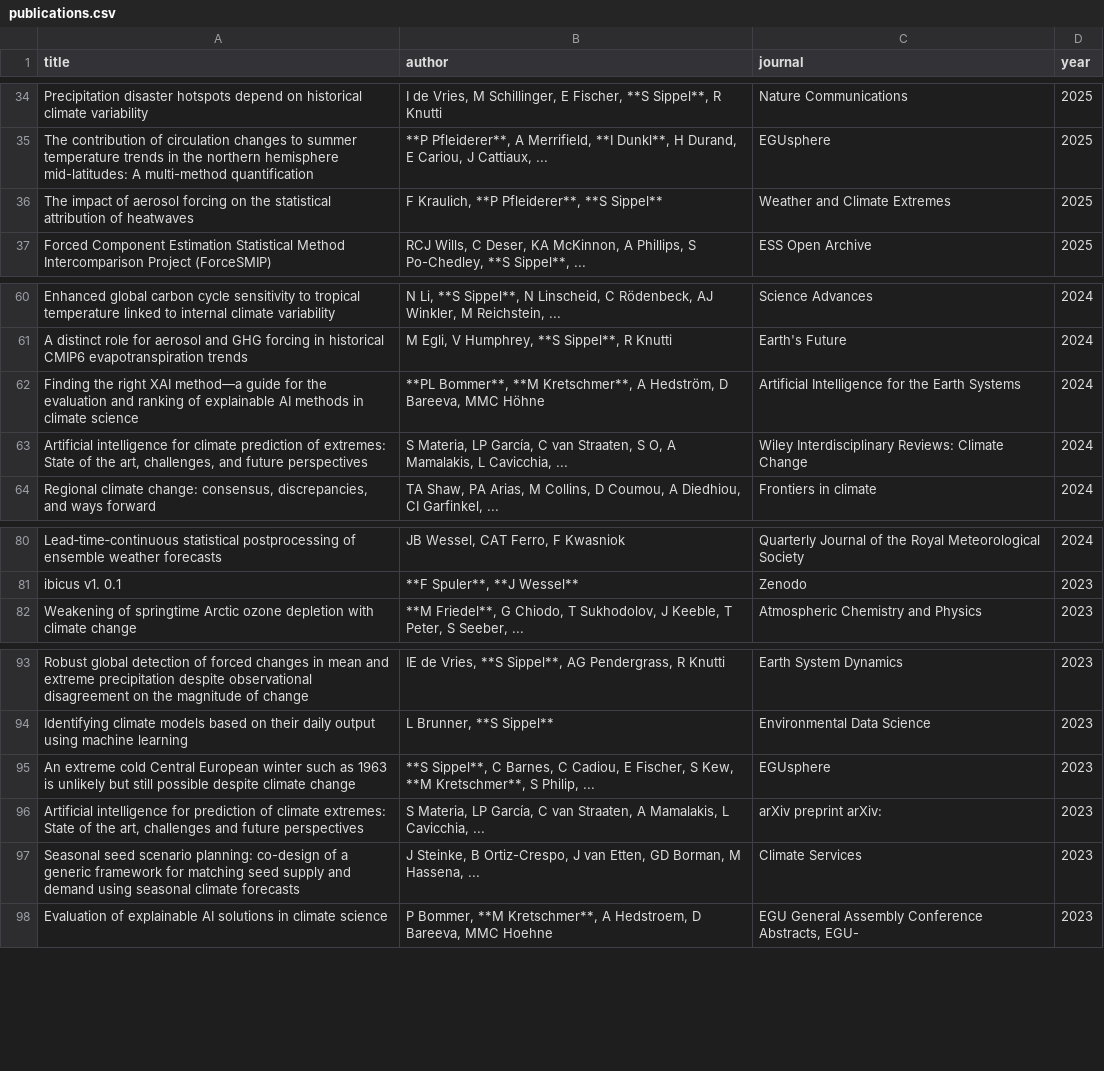
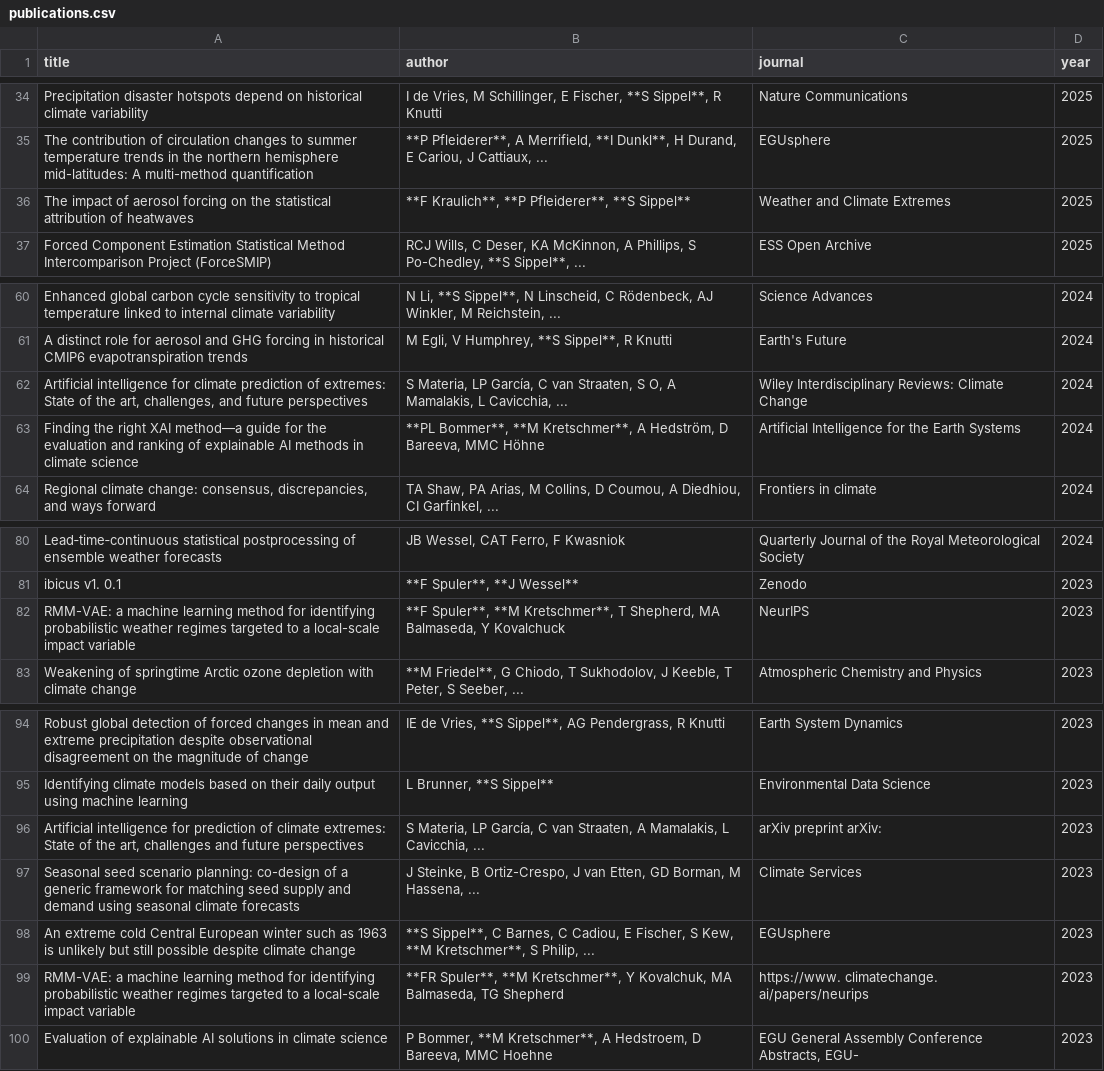
Before and after one commit to LIM-Climate-Causality/lim-climate-causality.github.io, a CSV file: publications/publications.csv, drawn as a sheet; only a part is shown, gaps mark what is left out.

Commit message:
Weekly publications update: 2026-09-06 23:00:11

```diff
--- a/publications/publications.csv
+++ b/publications/publications.csv
@@ -35,3 +35,3 @@
 "The contribution of circulation changes to summer temperature trends in the northern hemisphere mid-latitudes: A multi-method quantification","**P Pfleiderer**, A Merrifield, **I Dunkl**, H Durand, E Cariou, J Cattiaux, ...","EGUsphere",2025
-"The impact of aerosol forcing on the statistical attribution of heatwaves","F Kraulich, **P Pfleiderer**, **S Sippel**","Weather and Climate Extremes",2025
+"The impact of aerosol forcing on the statistical attribution of heatwaves","**F Kraulich**, **P Pfleiderer**, **S Sippel**","Weather and Climate Extremes",2025
 "Forced Component Estimation Statistical Method Intercomparison Project (ForceSMIP)","RCJ Wills, C Deser, KA McKinnon, A Phillips, S Po-Chedley, **S Sippel**, ...","ESS Open Archive",2025
@@ -61,4 +61,4 @@
 "A distinct role for aerosol and GHG forcing in historical CMIP6 evapotranspiration trends","M Egli, V Humphrey, **S Sippel**, R Knutti","Earth's Future",2024
+"Artificial intelligence for climate prediction of extremes: State of the art, challenges, and future perspectives","S Materia, LP García, C van Straaten, S O, A Mamalakis, L Cavicchia, ...","Wiley Interdisciplinary Reviews: Climate Change",2024
 "Finding the right XAI method—a guide for the evaluation and ranking of explainable AI methods in climate science","**PL Bommer**, **M Kretschmer**, A Hedström, D Bareeva, MMC Höhne","Artificial Intelligence for the Earth Systems",2024
-"Artificial intelligence for climate prediction of extremes: State of the art, challenges, and future perspectives","S Materia, LP García, C van Straaten, S O, A Mamalakis, L Cavicchia, ...","Wiley Interdisciplinary Reviews: Climate Change",2024
 "Regional climate change: consensus, discrepancies, and ways forward","TA Shaw, PA Arias, M Collins, D Coumou, A Diedhiou, CI Garfinkel, ...","Frontiers in climate",2024
@@ -81,2 +81,3 @@
 "ibicus v1. 0.1","**F Spuler**, **J Wessel**","Zenodo",2023
+"RMM-VAE: a machine learning method for identifying probabilistic weather regimes targeted to a local-scale impact variable","**F Spuler**, **M Kretschmer**, T Shepherd, MA Balmaseda, Y Kovalchuck","NeurIPS",2023
 "Weakening of springtime Arctic ozone depletion with climate change","**M Friedel**, G Chiodo, T Sukhodolov, J Keeble, T Peter, S Seeber, ...","Atmospheric Chemistry and Physics",2023
@@ -94,5 +95,6 @@
 "Identifying climate models based on their daily output using machine learning","L Brunner, **S Sippel**","Environmental Data Science",2023
-"An extreme cold Central European winter such as 1963 is unlikely but still possible despite climate change","**S Sippel**, C Barnes, C Cadiou, E Fischer, S Kew, **M Kretschmer**, S Philip, ...","EGUsphere",2023
 "Artificial intelligence for prediction of climate extremes: State of the art, challenges and future perspectives","S Materia, LP García, C van Straaten, A Mamalakis, L Cavicchia, ...","arXiv preprint arXiv:",2023
 "Seasonal seed scenario planning: co-design of a generic framework for matching seed supply and demand using seasonal climate forecasts","J Steinke, B Ortiz-Crespo, J van Etten, GD Borman, M Hassena, ...","Climate Services",2023
+"An extreme cold Central European winter such as 1963 is unlikely but still possible despite climate change","**S Sippel**, C Barnes, C Cadiou, E Fischer, S Kew, **M Kretschmer**, S Philip, ...","EGUsphere",2023
+"RMM-VAE: a machine learning method for identifying probabilistic weather regimes targeted to a local-scale impact variable","**FR Spuler**, **M Kretschmer**, Y Kovalchuk, MA Balmaseda, TG Shepherd","https://www. climatechange. ai/papers/neurips",2023
 "Evaluation of explainable AI solutions in climate science","P Bommer, **M Kretschmer**, A Hedstroem, D Bareeva, MMC Hoehne","EGU General Assembly Conference Abstracts, EGU-",2023
```
